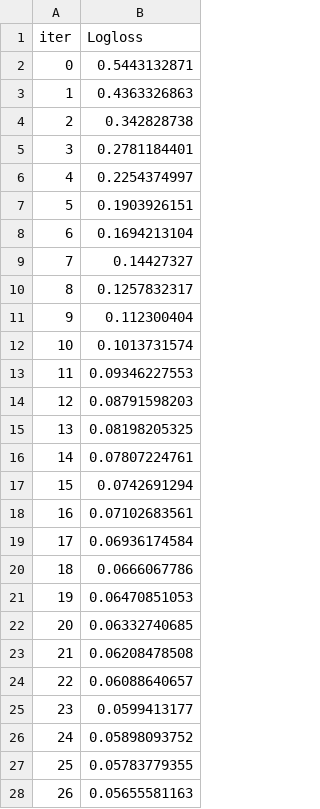
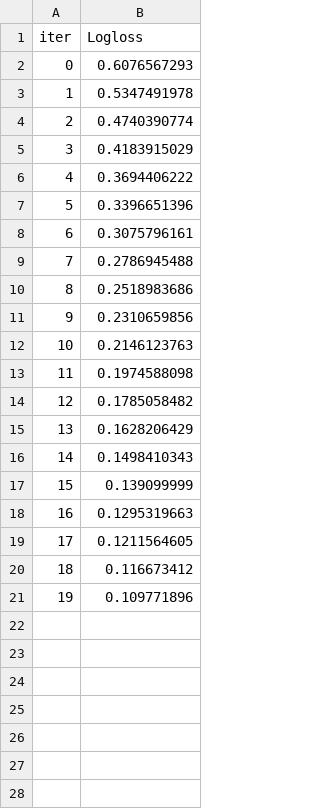
Before and after one commit to hsjfans/competition, a TSV file: feature_select/catboost_info/learn_error.tsv, drawn as a sheet; only a part is shown; the diff covers the shown part only.

```diff
--- a/feature_select/catboost_info/learn_error.tsv
+++ b/feature_select/catboost_info/learn_error.tsv
@@ -1,28 +1,21 @@
 iter	Logloss
-0	0.5443132871
-1	0.4363326863
-2	0.342828738
-3	0.2781184401
-4	0.2254374997
-5	0.1903926151
-6	0.1694213104
-7	0.14427327
-8	0.1257832317
-9	0.112300404
-10	0.1013731574
-11	0.09346227553
-12	0.08791598203
-13	0.08198205325
-14	0.07807224761
-15	0.0742691294
-16	0.07102683561
-17	0.06936174584
-18	0.0666067786
-19	0.06470851053
-20	0.06332740685
-21	0.06208478508
-22	0.06088640657
-23	0.0599413177
-24	0.05898093752
-25	0.05783779355
-26	0.05655581163
+0	0.6076567293
+1	0.5347491978
+2	0.4740390774
+3	0.4183915029
+4	0.3694406222
+5	0.3396651396
+6	0.3075796161
+7	0.2786945488
+8	0.2518983686
+9	0.2310659856
+10	0.2146123763
+11	0.1974588098
+12	0.1785058482
+13	0.1628206429
+14	0.1498410343
+15	0.139099999
+16	0.1295319663
+17	0.1211564605
+18	0.116673412
+19	0.109771896
```
Also changed, not shown: 28 removed rows elsewhere in this file, feature_select/catboost_info/time_left.tsv, 10 other files.
